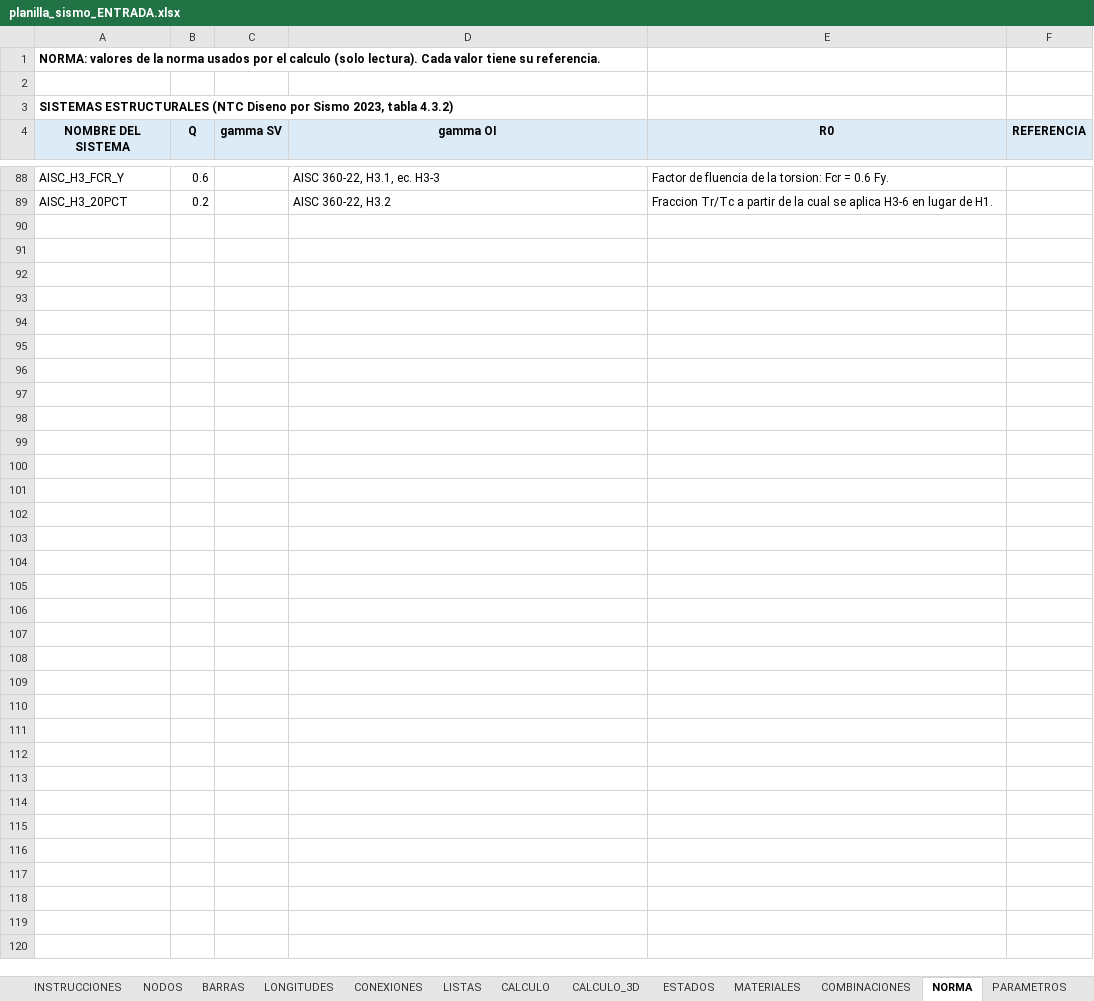
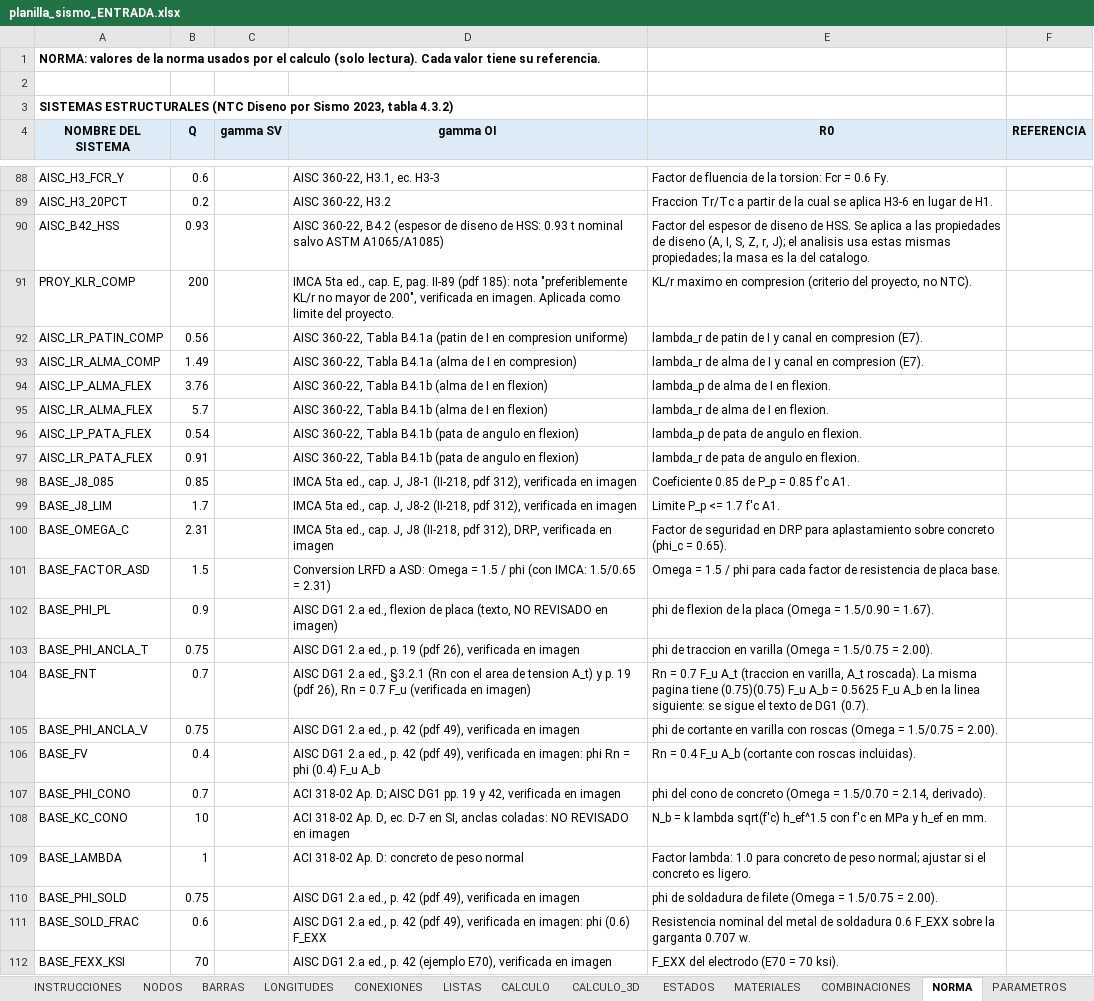
Before and after one commit to mrubilar84-ship-it/APLICACION-CARGAS-FLEXIBILIDAD-.S2K, an Excel workbook: verificacion_posterior/casos_rev02/caso_sismo/planilla_sismo_ENTRADA.xlsx, sheet NORMA, drawn as a sheet; only a part is shown, gaps mark what is left out; values as stored, in another font and other column widths than the file's, no borders; the diff names each change by its address in the sheet, - before the commit and + after, or states it on an @@ line.

```diff
--- a/verificacion_posterior/casos_rev02/caso_sismo/planilla_sismo_ENTRADA.xlsx (sheet NORMA)
+++ b/verificacion_posterior/casos_rev02/caso_sismo/planilla_sismo_ENTRADA.xlsx (sheet NORMA)
+row 90: AISC_B42_HSS | 0.93 |  | AISC 360-22, B4.2 (espesor de diseno de HSS: 0.93 t nominal salvo ASTM A1065/A1085) | Factor del espesor de diseno de HSS. Se aplica a las propiedades de diseno (A, I, S, Z, r, J); el analisis usa estas mismas propiedades; la masa es la del catalogo.
+row 91: PROY_KLR_COMP | 200 |  | IMCA 5ta ed., cap. E, pag. II-89 (pdf 185): nota "preferiblemente KL/r no mayor de 200", verificada en imagen. Aplicada como limite del proyecto. | KL/r maximo en compresion (criterio del proyecto, no NTC).
+row 92: AISC_LR_PATIN_COMP | 0.56 |  | AISC 360-22, Tabla B4.1a (patin de I en compresion uniforme) | lambda_r de patin de I y canal en compresion (E7).
+row 93: AISC_LR_ALMA_COMP | 1.49 |  | AISC 360-22, Tabla B4.1a (alma de I en compresion) | lambda_r de alma de I y canal en compresion (E7).
+row 94: AISC_LP_ALMA_FLEX | 3.76 |  | AISC 360-22, Tabla B4.1b (alma de I en flexion) | lambda_p de alma de I en flexion.
+row 95: AISC_LR_ALMA_FLEX | 5.7 |  | AISC 360-22, Tabla B4.1b (alma de I en flexion) | lambda_r de alma de I en flexion.
+row 96: AISC_LP_PATA_FLEX | 0.54 |  | AISC 360-22, Tabla B4.1b (pata de angulo en flexion) | lambda_p de pata de angulo en flexion.
+row 97: AISC_LR_PATA_FLEX | 0.91 |  | AISC 360-22, Tabla B4.1b (pata de angulo en flexion) | lambda_r de pata de angulo en flexion.
+row 98: BASE_J8_085 | 0.85 |  | IMCA 5ta ed., cap. J, J8-1 (II-218, pdf 312), verificada en imagen | Coeficiente 0.85 de P_p = 0.85 f′c A1.
+row 99: BASE_J8_LIM | 1.7 |  | IMCA 5ta ed., cap. J, J8-2 (II-218, pdf 312), verificada en imagen | Limite P_p <= 1.7 f′c A1.
+row 100: BASE_OMEGA_C | 2.31 |  | IMCA 5ta ed., cap. J, J8 (II-218, pdf 312), DRP, verificada en imagen | Factor de seguridad en DRP para aplastamiento sobre concreto (phi_c = 0.65).
+row 101: BASE_FACTOR_ASD | 1.5 |  | Conversion LRFD a ASD: Omega = 1.5 / phi (con IMCA: 1.5/0.65 = 2.31) | Omega = 1.5 / phi para cada factor de resistencia de placa base.
+row 102: BASE_PHI_PL | 0.9 |  | AISC DG1 2.a ed., flexion de placa (texto, NO REVISADO en imagen) | phi de flexion de la placa (Omega = 1.5/0.90 = 1.67).
+row 103: BASE_PHI_ANCLA_T | 0.75 |  | AISC DG1 2.a ed., p. 19 (pdf 26), verificada en imagen | phi de traccion en varilla (Omega = 1.5/0.75 = 2.00).
+row 104: BASE_FNT | 0.7 |  | AISC DG1 2.a ed., §3.2.1 (Rn con el area de tension A_t) y p. 19 (pdf 26), Rn = 0.7 F_u (verificada en imagen) | Rn = 0.7 F_u A_t (traccion en varilla, A_t roscada). La misma pagina tiene (0.75)(0.75) F_u A_b = 0.5625 F_u A_b en la linea siguiente: se sigue el texto de DG1 (0.7).
+row 105: BASE_PHI_ANCLA_V | 0.75 |  | AISC DG1 2.a ed., p. 42 (pdf 49), verificada en imagen | phi de cortante en varilla con roscas (Omega = 1.5/0.75 = 2.00).
+row 106: BASE_FV | 0.4 |  | AISC DG1 2.a ed., p. 42 (pdf 49), verificada en imagen: phi Rn = phi (0.4) F_u A_b | Rn = 0.4 F_u A_b (cortante con roscas incluidas).
+row 107: BASE_PHI_CONO | 0.7 |  | ACI 318-02 Ap. D; AISC DG1 pp. 19 y 42, verificada en imagen | phi del cono de concreto (Omega = 1.5/0.70 = 2.14, derivado).
+row 108: BASE_KC_CONO | 10 |  | ACI 318-02 Ap. D, ec. D-7 en SI, anclas coladas: NO REVISADO en imagen | N_b = k lambda sqrt(f′c) h_ef^1.5 con f′c en MPa y h_ef en mm.
+row 109: BASE_LAMBDA | 1 |  | ACI 318-02 Ap. D: concreto de peso normal | Factor lambda: 1.0 para concreto de peso normal; ajustar si el concreto es ligero.
+row 110: BASE_PHI_SOLD | 0.75 |  | AISC DG1 2.a ed., p. 42 (pdf 49), verificada en imagen | phi de soldadura de filete (Omega = 1.5/0.75 = 2.00).
+row 111: BASE_SOLD_FRAC | 0.6 |  | AISC DG1 2.a ed., p. 42 (pdf 49), verificada en imagen: phi (0.6) F_EXX | Resistencia nominal del metal de soldadura 0.6 F_EXX sobre la garganta 0.707 w.
+row 112: BASE_FEXX_KSI | 70 |  | AISC DG1 2.a ed., p. 42 (ejemplo E70), verificada en imagen | F_EXX del electrodo (E70 = 70 ksi).
```
Also changed, not shown: plantilla_soportes.xlsx, verificacion_posterior/hss/planilla_torsion_ENTRADA.xlsx, 9 other files.
